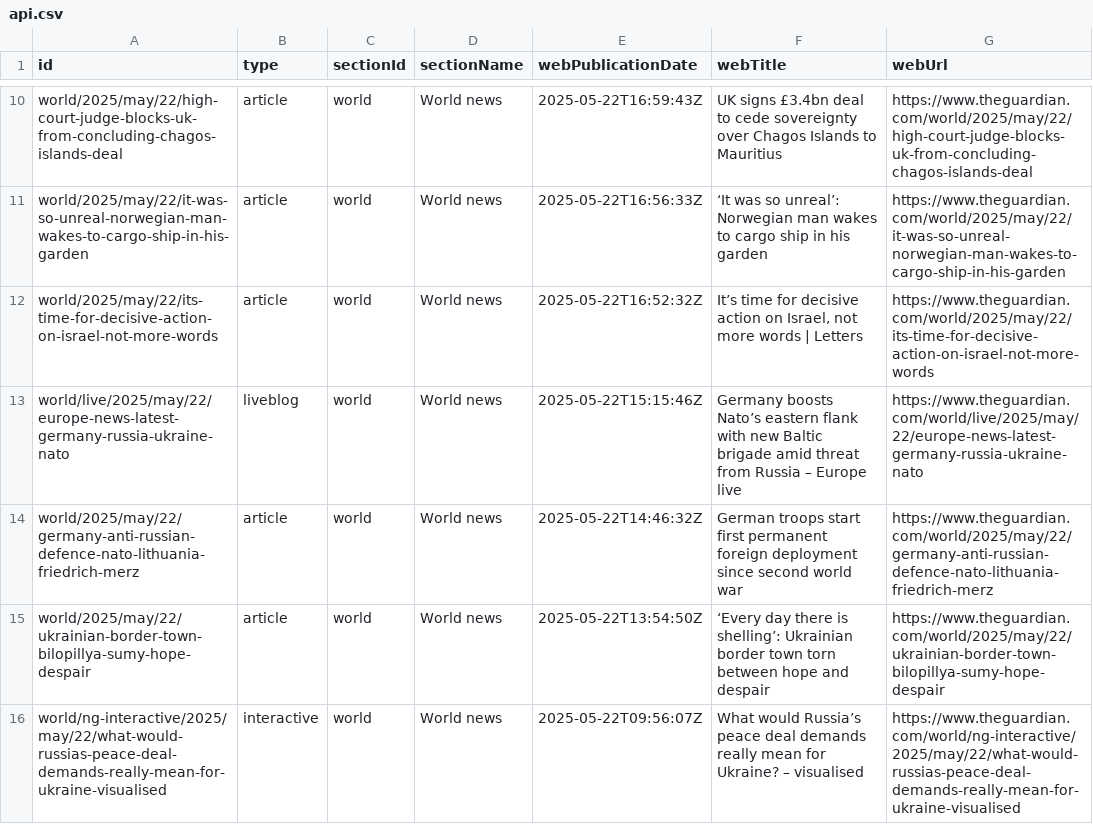
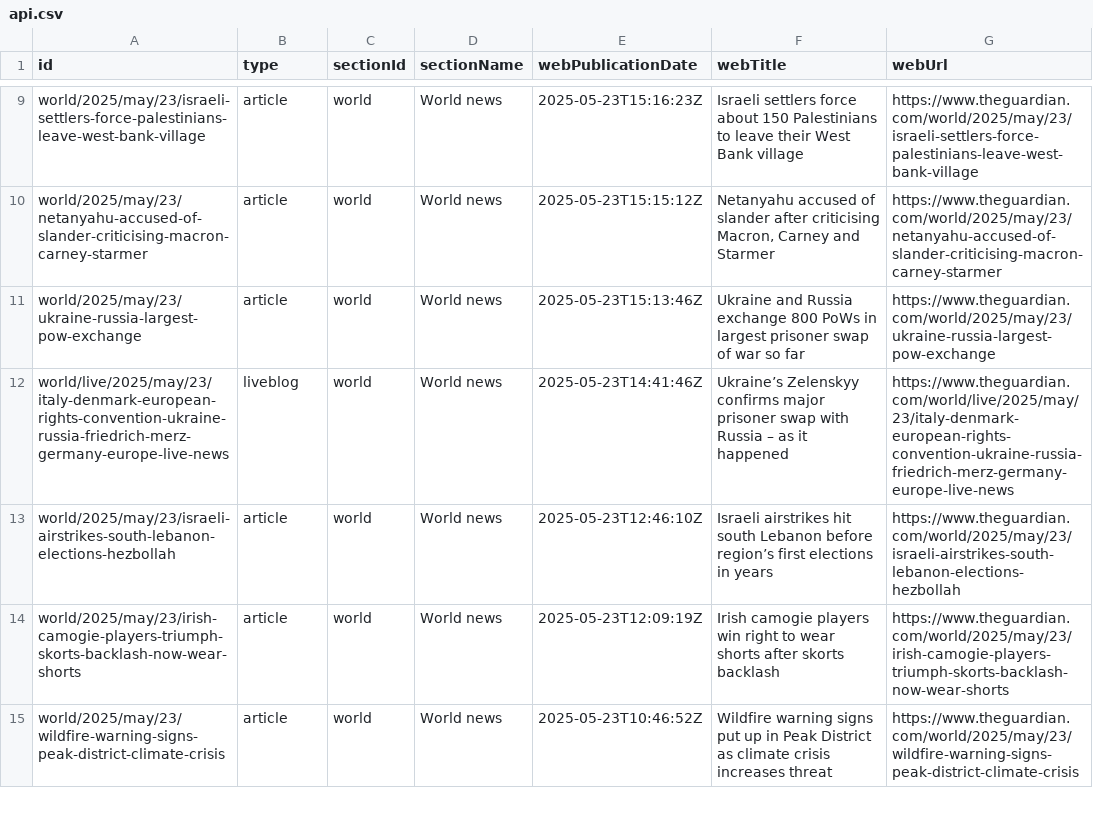
Before and after one commit to 400Ping/OpenSource-Platform, a CSV file: api.csv, drawn as a sheet; only a part is shown, gaps mark what is left out; addresses are those after the commit; the diff covers the shown part only; the diff names each change by its address in the sheet, - before the commit and + after, or states it on an @@ line.

```diff
--- a/api.csv
+++ b/api.csv
-A9 (id): world/2025/may/22/high-court-judge-blocks-uk-from-concluding-chagos-islands-deal
+A9 (id): world/2025/may/23/israeli-settlers-force-palestinians-leave-west-bank-village
-E9 (webPublicationDate): 2025-05-22T16:59:43Z
+E9 (webPublicationDate): 2025-05-23T15:16:23Z
-F9 (webTitle): UK signs £3.4bn deal to cede sovereignty over Chagos Islands to Mauritius
+F9 (webTitle): Israeli settlers force about 150 Palestinians to leave their West Bank village
-G9 (webUrl): https://www.theguardian.com/world/2025/may/22/high-court-judge-blocks-uk-from-concluding-chagos-islands-deal
+G9 (webUrl): https://www.theguardian.com/world/2025/may/23/israeli-settlers-force-palestinians-leave-west-bank-village
-A10 (id): world/2025/may/22/it-was-so-unreal-norwegian-man-wakes-to-cargo-ship-in-his-garden
+A10 (id): world/2025/may/23/netanyahu-accused-of-slander-criticising-macron-carney-starmer
-E10 (webPublicationDate): 2025-05-22T16:56:33Z
+E10 (webPublicationDate): 2025-05-23T15:15:12Z
-F10 (webTitle): ‘It was so unreal’: Norwegian man wakes to cargo ship in his garden
+F10 (webTitle): Netanyahu accused of slander after criticising Macron, Carney and Starmer
-G10 (webUrl): https://www.theguardian.com/world/2025/may/22/it-was-so-unreal-norwegian-man-wakes-to-cargo-ship-in-his-garden
+G10 (webUrl): https://www.theguardian.com/world/2025/may/23/netanyahu-accused-of-slander-criticising-macron-carney-starmer
-A11 (id): world/2025/may/22/its-time-for-decisive-action-on-israel-not-more-words
+A11 (id): world/2025/may/23/ukraine-russia-largest-pow-exchange
-E11 (webPublicationDate): 2025-05-22T16:52:32Z
+E11 (webPublicationDate): 2025-05-23T15:13:46Z
-F11 (webTitle): It’s time for decisive action on Israel, not more words | Letters
+F11 (webTitle): Ukraine and Russia exchange 800 PoWs in largest prisoner swap of war so far
-G11 (webUrl): https://www.theguardian.com/world/2025/may/22/its-time-for-decisive-action-on-israel-not-more-words
+G11 (webUrl): https://www.theguardian.com/world/2025/may/23/ukraine-russia-largest-pow-exchange
-A12 (id): world/live/2025/may/22/europe-news-latest-germany-russia-ukraine-nato
+A12 (id): world/live/2025/may/23/italy-denmark-european-rights-convention-ukraine-russia-friedrich-merz-germany-europe-live-news
-E12 (webPublicationDate): 2025-05-22T15:15:46Z
+E12 (webPublicationDate): 2025-05-23T14:41:46Z
-F12 (webTitle): Germany boosts Nato’s eastern flank with new Baltic brigade amid threat from Russia – Europe live
+F12 (webTitle): Ukraine’s Zelenskyy confirms major prisoner swap with Russia – as it happened
-G12 (webUrl): https://www.theguardian.com/world/live/2025/may/22/europe-news-latest-germany-russia-ukraine-nato
+G12 (webUrl): https://www.theguardian.com/world/live/2025/may/23/italy-denmark-european-rights-convention-ukraine-russia-friedrich-merz-germany-europe-live-news
-A13 (id): world/2025/may/22/germany-anti-russian-defence-nato-lithuania-friedrich-merz
+A13 (id): world/2025/may/23/israeli-airstrikes-south-lebanon-elections-hezbollah
-E13 (webPublicationDate): 2025-05-22T14:46:32Z
+E13 (webPublicationDate): 2025-05-23T12:46:10Z
-F13 (webTitle): German troops start first permanent foreign deployment since second world war
+F13 (webTitle): Israeli airstrikes hit south Lebanon before region’s first elections in years
-G13 (webUrl): https://www.theguardian.com/world/2025/may/22/germany-anti-russian-defence-nato-lithuania-friedrich-merz
+G13 (webUrl): https://www.theguardian.com/world/2025/may/23/israeli-airstrikes-south-lebanon-elections-hezbollah
-A14 (id): world/2025/may/22/ukrainian-border-town-bilopillya-sumy-hope-despair
+A14 (id): world/2025/may/23/irish-camogie-players-triumph-skorts-backlash-now-wear-shorts
-E14 (webPublicationDate): 2025-05-22T13:54:50Z
+E14 (webPublicationDate): 2025-05-23T12:09:19Z
-F14 (webTitle): ‘Every day there is shelling’: Ukrainian border town torn between hope and despair
+F14 (webTitle): Irish camogie players win right to wear shorts after skorts backlash
-G14 (webUrl): https://www.theguardian.com/world/2025/may/22/ukrainian-border-town-bilopillya-sumy-hope-despair
+G14 (webUrl): https://www.theguardian.com/world/2025/may/23/irish-camogie-players-triumph-skorts-backlash-now-wear-shorts
-A15 (id): world/ng-interactive/2025/may/22/what-would-russias-peace-deal-demands-really-mean-for-ukraine-visualised
+A15 (id): world/2025/may/23/wildfire-warning-signs-peak-district-climate-crisis
-B15 (type): interactive
+B15 (type): article
-E15 (webPublicationDate): 2025-05-22T09:56:07Z
+E15 (webPublicationDate): 2025-05-23T10:46:52Z
-F15 (webTitle): What would Russia’s peace deal demands really mean for Ukraine? – visualised
+F15 (webTitle): Wildfire warning signs put up in Peak District as climate crisis increases threat
-G15 (webUrl): https://www.theguardian.com/world/ng-interactive/2025/may/22/what-would-russias-peace-deal-demands-really-mean-for-ukraine-visualised
+G15 (webUrl): https://www.theguardian.com/world/2025/may/23/wildfire-warning-signs-peak-district-climate-crisis
```
Also changed, not shown: 1 added row, 1 removed row and 49 edited cells elsewhere in this file.
